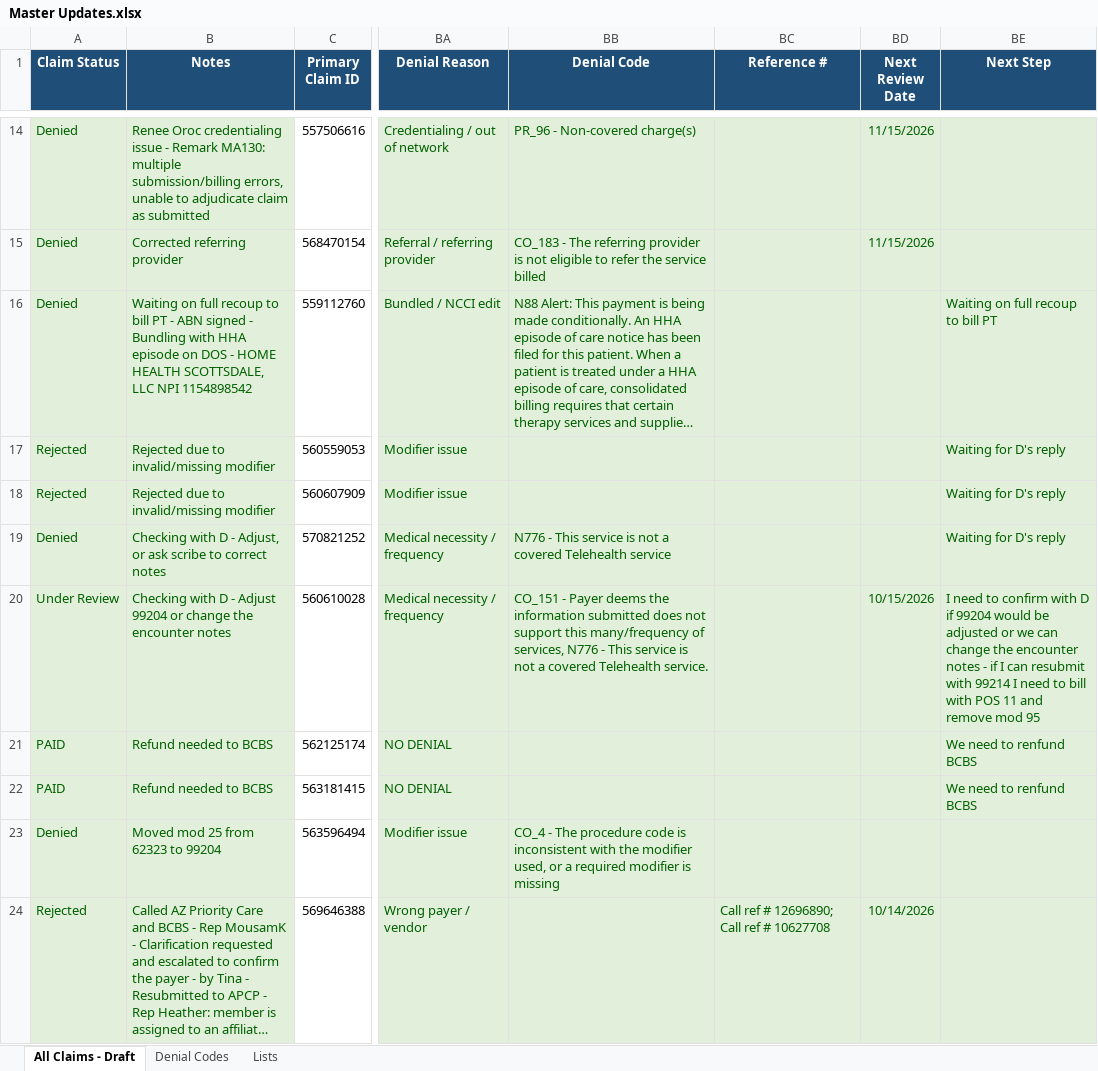
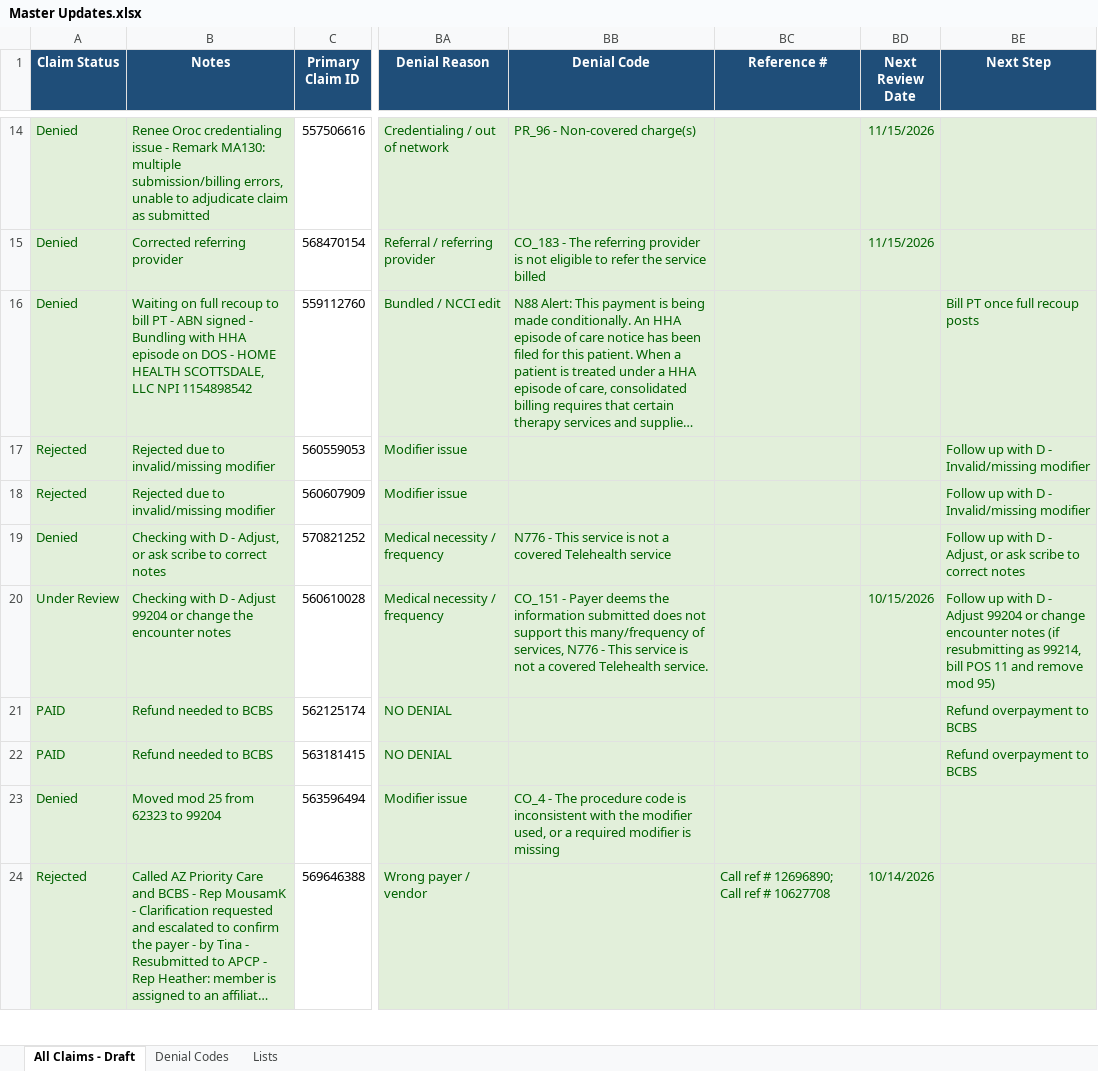
Before and after one commit to LindaMora10/Draft, an Excel workbook: Master Updates.xlsx, sheet All Claims - Draft, drawn as a sheet; only a part is shown, gaps mark what is left out; long unchanged cells end in …; values as stored, in another font and other column widths than the file's, no borders; conditional formats not drawn; the diff covers the shown part only; the diff names each change by its address in the sheet, - before the commit and + after, or states it on an @@ line.

```diff
--- a/Master Updates.xlsx (sheet All Claims - Draft)
+++ b/Master Updates.xlsx (sheet All Claims - Draft)
-BE16 (Next Step): Waiting on full recoup to bill PT
+BE16 (Next Step): Bill PT once full recoup posts
-BE17:BE18 (Next Step): Waiting for D's reply
+BE17:BE18 (Next Step): Follow up with D - Invalid/missing modifier
-BE19 (Next Step): Waiting for D's reply
+BE19 (Next Step): Follow up with D - Adjust, or ask scribe to correct notes
-BE20 (Next Step): I need to confirm with D if 99204 would be adjusted or we can change the encounter notes - if I can resubmit with 99214 I need to bill with POS 11 and remove mod 95
+BE20 (Next Step): Follow up with D - Adjust 99204 or change encounter notes (if resubmitting as 99214, bill POS 11 and remove mod 95)
-BE21:BE22 (Next Step): We need to renfund BCBS
+BE21:BE22 (Next Step): Refund overpayment to BCBS
```
Also changed, not shown: 53 edited cells elsewhere in this sheet.
